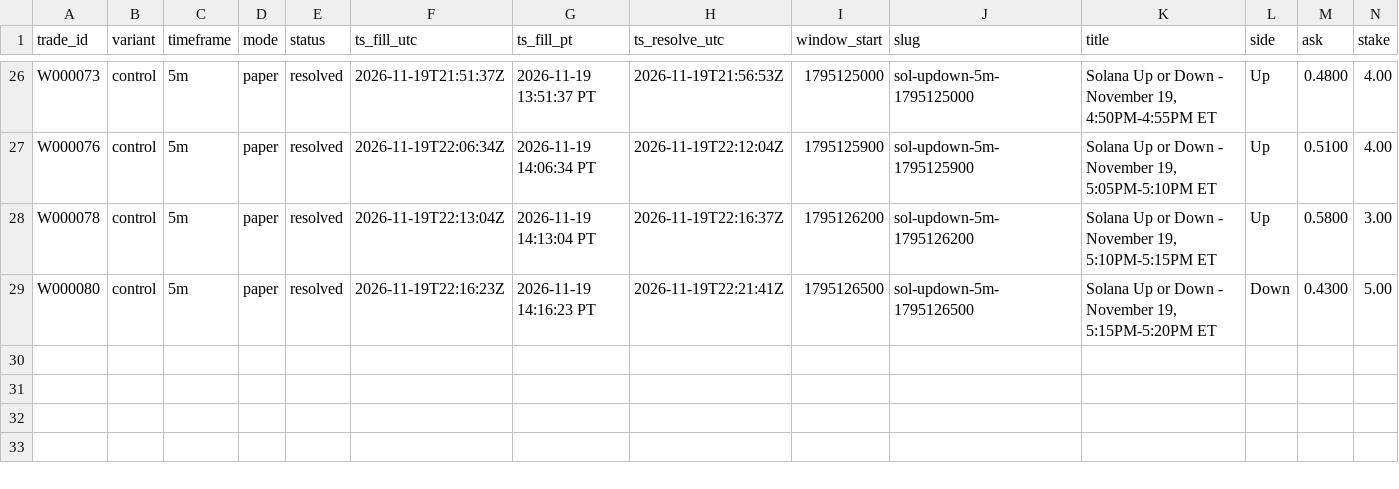
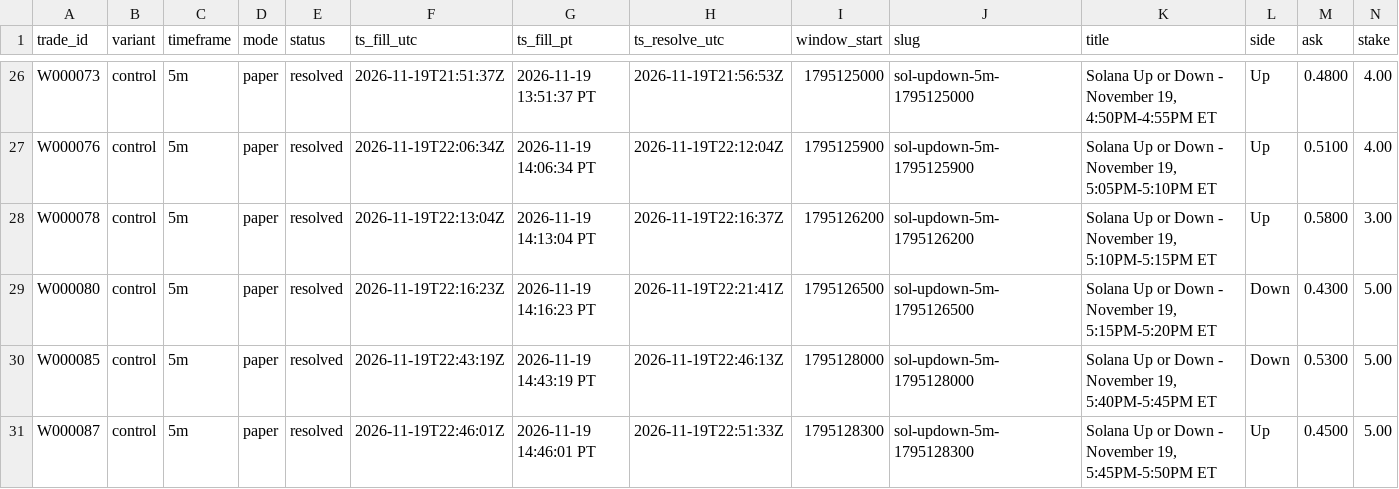
Before and after one commit to michaeldeuchar-dotcom/sol-paper-bot, a CSV file: data/week1/trades_control.csv, drawn as a sheet; only a part is shown, gaps mark what is left out; rows hold the shown columns only; the diff names each change by its address in the sheet, - before the commit and + after, or states it on an @@ line.

```diff
--- a/data/week1/trades_control.csv
+++ b/data/week1/trades_control.csv
+row 30: W000085 | control | 5m | paper | resolved | 2026-11-19T22:43:19Z | 2026-11-19 14:43:19 PT | 2026-11-19T22:46:13Z | 1795128000 | sol-updown-5m-1795128000 | Solana Up or Down - November 19, 5:40PM-5:45PM ET | Down | 0.5300 | 5.00
+row 31: W000087 | control | 5m | paper | resolved | 2026-11-19T22:46:01Z | 2026-11-19 14:46:01 PT | 2026-11-19T22:51:33Z | 1795128300 | sol-updown-5m-1795128300 | Solana Up or Down - November 19, 5:45PM-5:50PM ET | Up | 0.4500 | 5.00
```
Also changed, not shown: data/week1/decisions_tail.csv, data/week1/trades_down_ride.csv, 6 other files.
